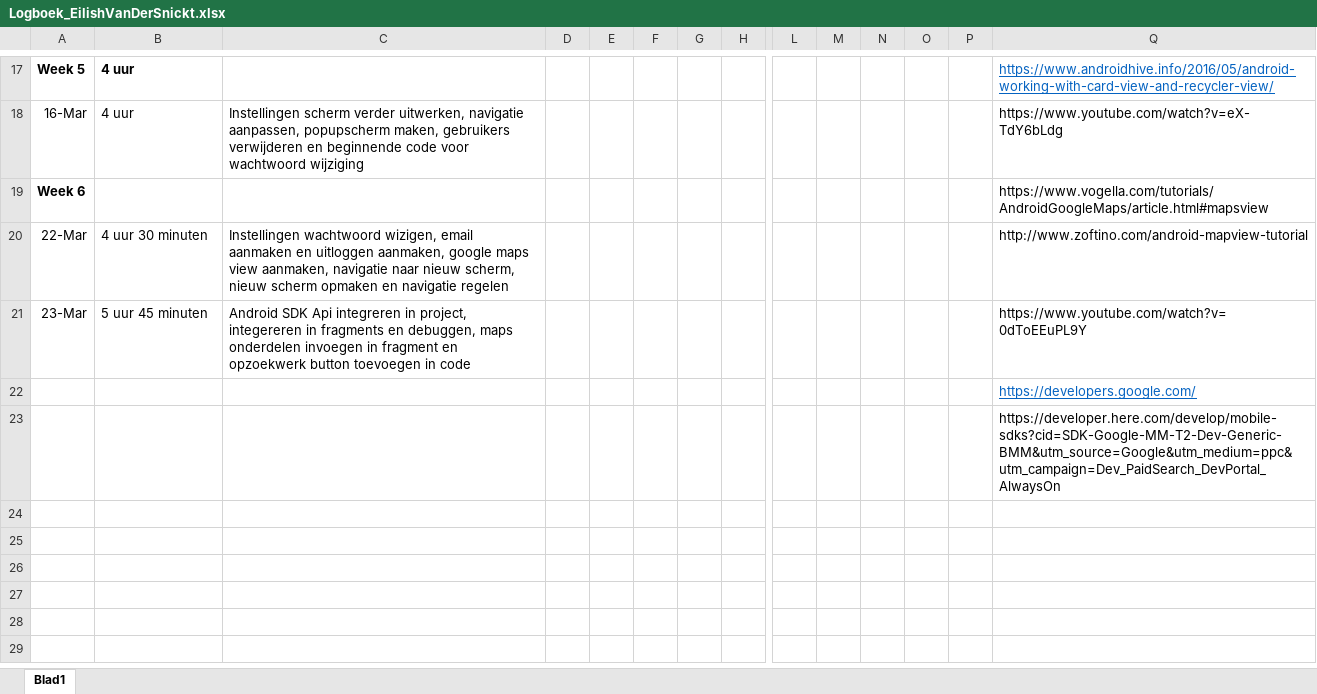
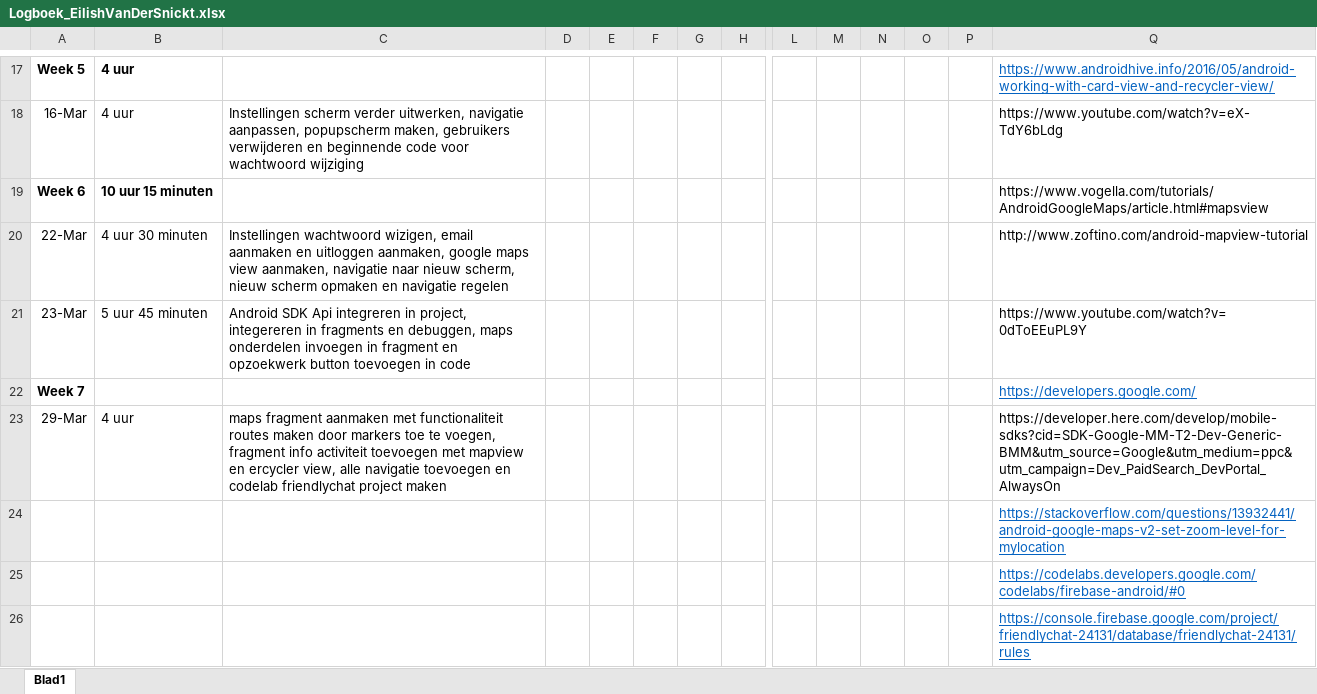
Before and after one commit to EilishVanDerSnickt/MI4, an Excel workbook: Logboek_EilishVanDerSnickt.xlsx, sheet Blad1, drawn as a sheet; only a part is shown, gaps mark what is left out; values as stored, in another font and other column widths than the file's, no borders; addresses are those after the commit; rows hold the shown columns only; the diff names each change by its address in the sheet, - before the commit and + after, or states it on an @@ line.

Commit message:
map fragment toevoegen, info activiteit toevoegen, navigatie aanpassen => beginnende code voor app is klaar, codelab friendlychat

```diff
--- a/Logboek_EilishVanDerSnickt.xlsx (sheet Blad1)
+++ b/Logboek_EilishVanDerSnickt.xlsx (sheet Blad1)
-B19: (empty)
+B19: 10 uur 15 minuten
+row 22: Week 7 |  |  |  |  |  |  |  |  |  |  |  |  | https://developers.google.com/
+row 23: 29-Mar | 4 uur | maps fragment aanmaken met functionaliteit routes maken door markers toe te voegen, fragment info activiteit toevoegen met mapview en ercycler view, alle navigatie toevoegen en codelab friendlychat project maken |  |  |  |  |  |  |  |  |  |  | https://developer.here.com/develop/mobile-sdks?cid=SDK-Google-MM-T2-Dev-Generic-BMM&utm_source=Google&utm_medium=ppc&utm_campaign=Dev_PaidSearch_DevPortal_AlwaysOn
-Q24: https://developers.google.com/
+Q24: https://stackoverflow.com/questions/13932441/android-google-maps-v2-set-zoom-level-for-mylocation
-Q25: https://developer.here.com/develop/mobile-sdks?cid=SDK-Google-MM-T2-Dev-Generic-BMM&utm_source=Google&utm_medium=ppc&utm_campaign=Dev_PaidSearch_DevPortal_AlwaysOn
+Q25: https://codelabs.developers.google.com/codelabs/firebase-android/#0
@@ Q25 underline: off → on, text colour: black → #0563C1 @@
+row 26:  |  |  |  |  |  |  |  |  |  |  |  |  | https://console.firebase.google.com/project/friendlychat-24131/database/friendlychat-24131/rules
```
Also changed, not shown: 53 other files.
